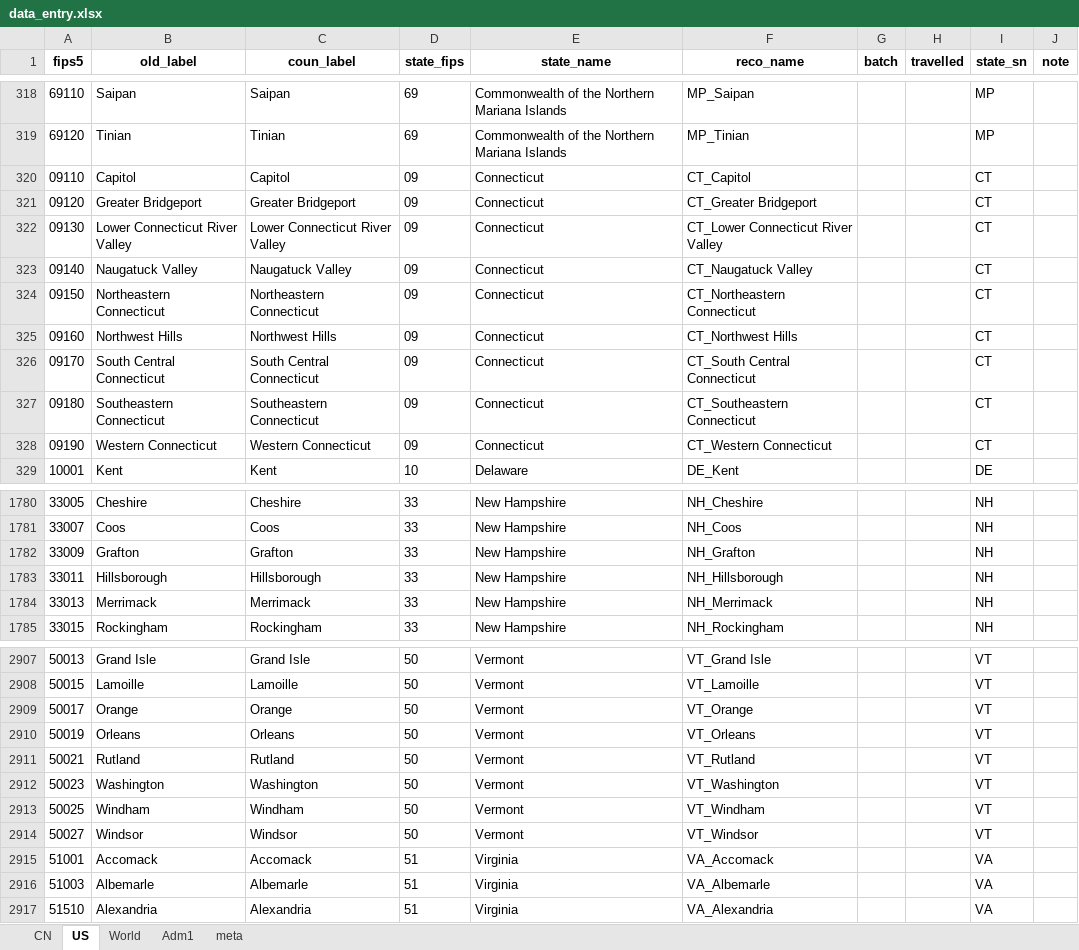
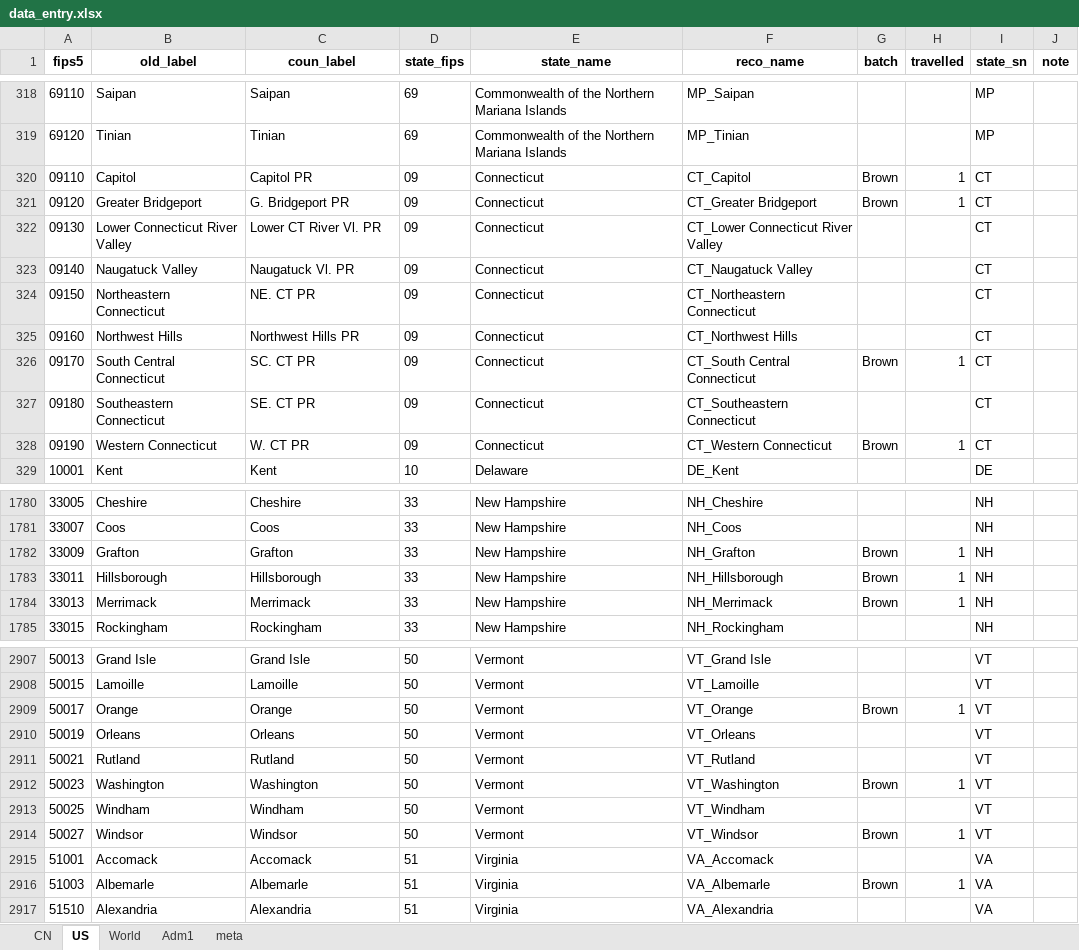
Before and after one commit to mi-geo/teng-globe, an Excel workbook: data_entry.xlsx, sheet US, drawn as a sheet; only a part is shown, gaps mark what is left out; values as stored, in another font and other column widths than the file's, no borders; the diff covers the shown part only; the diff names each change by its address in the sheet, - before the commit and + after, or states it on an @@ line.

```diff
--- a/data_entry.xlsx (sheet US)
+++ b/data_entry.xlsx (sheet US)
-C320 (coun_label): Capitol
+C320 (coun_label): Capitol PR
-G320:G321 (batch): (empty)
+G320:G321 (batch): Brown
-H320:H321 (travelled): (empty)
+H320:H321 (travelled): 1
-C321 (coun_label): Greater Bridgeport
+C321 (coun_label): G. Bridgeport PR
-C322 (coun_label): Lower Connecticut River Valley
+C322 (coun_label): Lower CT River Vl. PR
-C323 (coun_label): Naugatuck Valley
+C323 (coun_label): Naugatuck Vl. PR
-C324 (coun_label): Northeastern Connecticut
+C324 (coun_label): NE. CT PR
-C325 (coun_label): Northwest Hills
+C325 (coun_label): Northwest Hills PR
-C326 (coun_label): South Central Connecticut
+C326 (coun_label): SC. CT PR
-G326 (batch): (empty)
+G326 (batch): Brown
-H326 (travelled): (empty)
+H326 (travelled): 1
-C327 (coun_label): Southeastern Connecticut
+C327 (coun_label): SE. CT PR
-C328 (coun_label): Western Connecticut
+C328 (coun_label): W. CT PR
-G328 (batch): (empty)
+G328 (batch): Brown
-H328 (travelled): (empty)
+H328 (travelled): 1
-G1782:G1784 (batch): (empty)
+G1782:G1784 (batch): Brown
-H1782:H1784 (travelled): (empty)
+H1782:H1784 (travelled): 1
-G2909 (batch): (empty)
+G2909 (batch): Brown
-H2909 (travelled): (empty)
+H2909 (travelled): 1
-G2912 (batch): (empty)
+G2912 (batch): Brown
-H2912 (travelled): (empty)
+H2912 (travelled): 1
-G2914 (batch): (empty)
+G2914 (batch): Brown
-H2914 (travelled): (empty)
+H2914 (travelled): 1
-G2916 (batch): (empty)
+G2916 (batch): Brown
-H2916 (travelled): (empty)
+H2916 (travelled): 1
```
Also changed, not shown: 16 edited cells elsewhere in this sheet, 1 other file.
